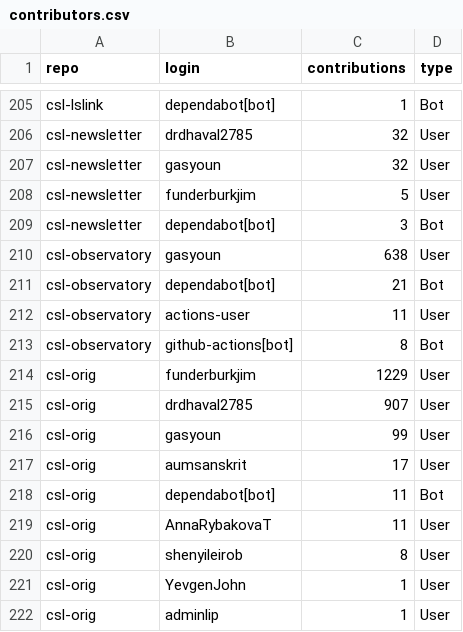
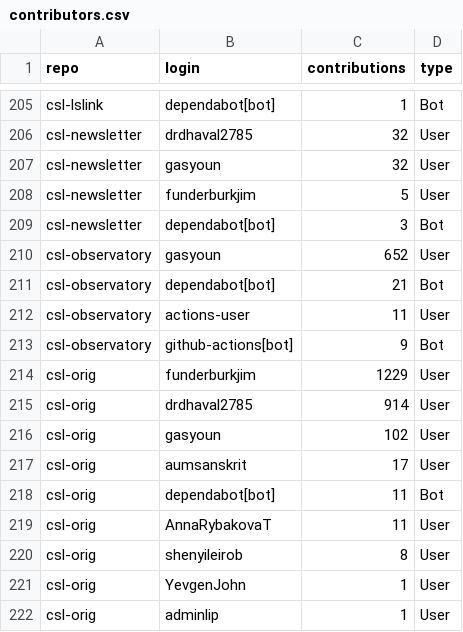
Before and after one commit to sanskrit-lexicon/csl-observatory, a CSV file: data/contributors.csv, drawn as a sheet; only a part is shown, gaps mark what is left out; the diff covers the shown part only.

```diff
--- a/data/contributors.csv
+++ b/data/contributors.csv
@@ -209,9 +209,9 @@ csl-newsletter,funderburkjim,5,User
 csl-newsletter,dependabot[bot],3,Bot
-csl-observatory,gasyoun,638,User
+csl-observatory,gasyoun,652,User
 csl-observatory,dependabot[bot],21,Bot
 csl-observatory,actions-user,11,User
-csl-observatory,github-actions[bot],8,Bot
+csl-observatory,github-actions[bot],9,Bot
 csl-orig,funderburkjim,1229,User
-csl-orig,drdhaval2785,907,User
-csl-orig,gasyoun,99,User
+csl-orig,drdhaval2785,914,User
+csl-orig,gasyoun,102,User
 csl-orig,aumsanskrit,17,User
```
Also changed, not shown: 1 added row, 1 removed row and 14 edited cells elsewhere in this file, data/repos.csv, data/timeseries_monthly.csv, 30 other files.
